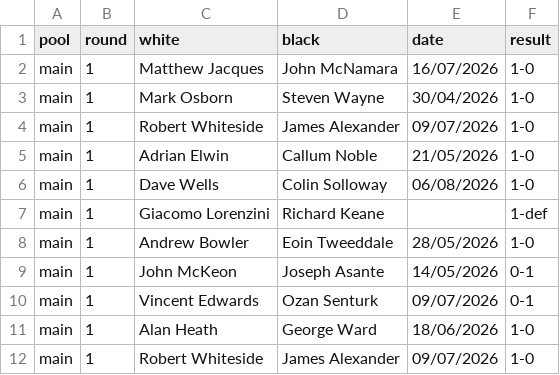
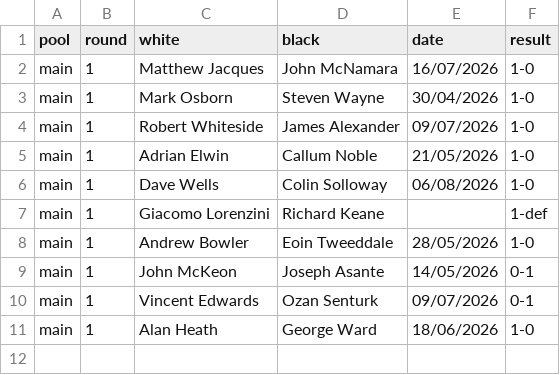
Before and after one commit to MiltonKeynesChessClub/clubwebsite, a CSV file: _data/results/internal/2026/openko/pairings.csv, drawn as a sheet; the diff names each change by its address in the sheet, - before the commit and + after, or states it on an @@ line.

```diff
--- a/_data/results/internal/2026/openko/pairings.csv
+++ b/_data/results/internal/2026/openko/pairings.csv
-row 12: main | 1 | Robert Whiteside | James Alexander | 09/07/2026 | 1-0
```
Also changed, not shown: _data/results/internal/2026/championship/pool2/pairings.csv, _data/results/internal/2026/openswiss/pairings.csv, 2 other files.
